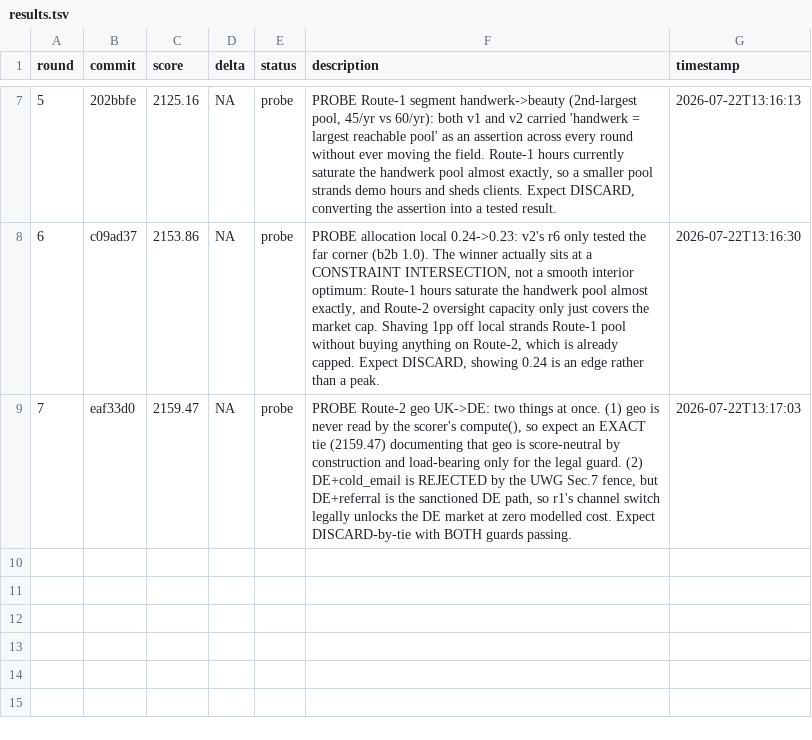
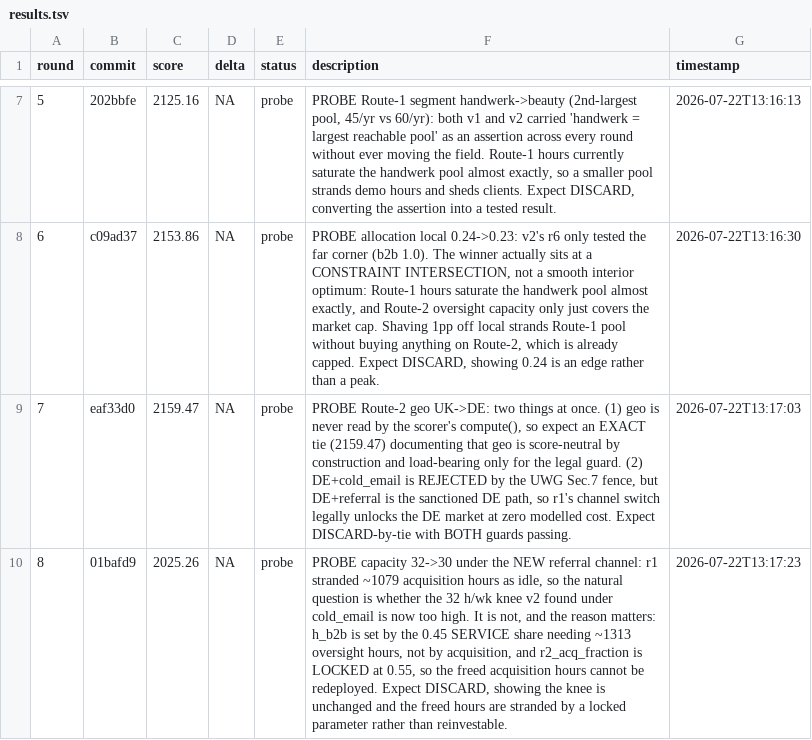
Before and after one commit to 011matthias/agentic-ops1.01, a TSV file: docs/optimize/upwork-independence-gtm-v2-confirm/results.tsv, drawn as a sheet; only a part is shown, gaps mark what is left out; the diff names each change by its address in the sheet, - before the commit and + after, or states it on an @@ line.

Commit message:
experiment(upwork-independence-gtm-v2-confirm): r8 journal (probe)

```diff
--- a/docs/optimize/upwork-independence-gtm-v2-confirm/results.tsv
+++ b/docs/optimize/upwork-independence-gtm-v2-confirm/results.tsv
+row 10: 8 | 01bafd9 | 2025.26 | NA | probe | PROBE capacity 32->30 under the NEW referral channel: r1 stranded ~1079 acquisition hours as idle, so the natural question is whether the 32 h/wk knee v2 found under cold_email is now too high. It is not, and the reason matters: h_b2b is set by the 0.45 SERVICE share needing ~1313 oversight hours, not by acquisition, and r2_acq_fraction is LOCKED at 0.55, so the freed acquisition hours cannot be redeployed. Expect DISCARD, showing the knee is unchanged and the freed hours are stranded by a locked parameter rather than reinvestable. | 2026-07-22T13:17:23
```
